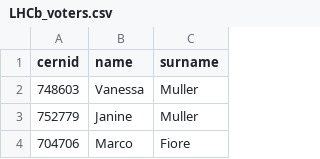
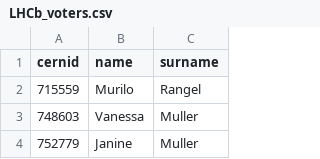
Before and after one commit to lhcb/Condorcet, a CSV file: Condorcet/databases/LHCb_voters.csv, drawn as a sheet; only a part is shown; the shorter side is filled out with more unchanged rows.

Commit message:
Added Murilo Rangel

```diff
--- a/Condorcet/databases/LHCb_voters.csv
+++ b/Condorcet/databases/LHCb_voters.csv
@@ -1,2 +1,3 @@
 cernid,name,surname
+715559,Murilo,Rangel
 748603,Vanessa,Muller
```
